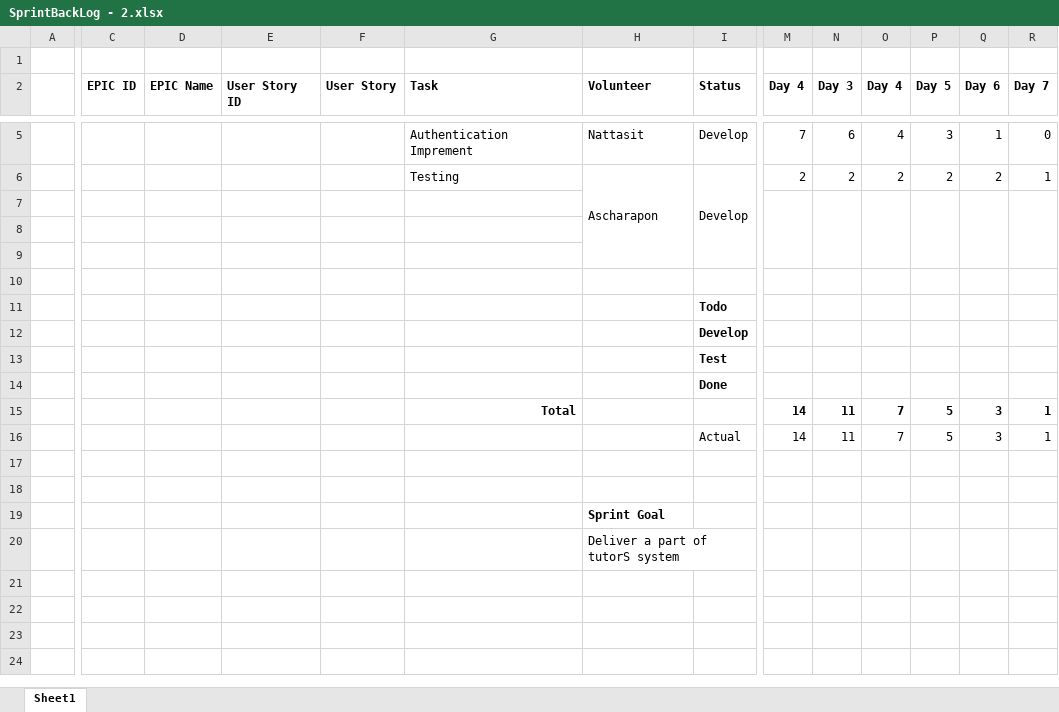
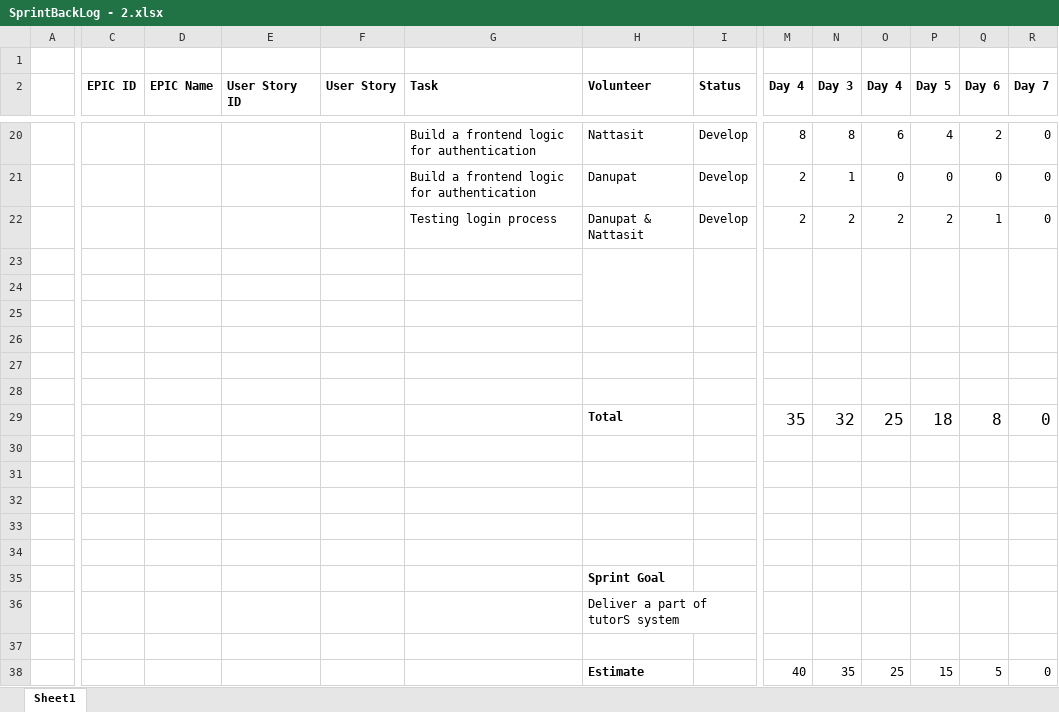
Before and after one commit to 5730688821-AS/mms-lottery-kitchen-v2, an Excel workbook: docs/4_sprint_deliverables/Phase II/SprintBackLog - 2.xlsx, sheet Sheet1, drawn as a sheet; only a part is shown, gaps mark what is left out; values as stored, in another font and other column widths than the file's, no borders; charts and pictures not drawn; removed rows and columns are numbered as before the commit, all else as after; rows hold the shown columns only; the diff covers the shown part only; the diff names each change by its address in the sheet, - before the commit and + after, or states it on an @@ line.

Commit message:
Add all sprint deliverables

```diff
--- a/docs/4_sprint_deliverables/Phase II/SprintBackLog - 2.xlsx (sheet Sheet1)
+++ b/docs/4_sprint_deliverables/Phase II/SprintBackLog - 2.xlsx (sheet Sheet1)
-G20 (Task): Authentication Imprement
+G20 (Task): Build a frontend logic for authentication
-M20 (Day 4): 7
+M20 (Day 4): 8
-N20 (Day 3): 6
+N20 (Day 3): 8
-O20 (Day 4): 4
+O20 (Day 4): 6
-P20 (Day 5): 3
+P20 (Day 5): 4
-Q20 (Day 6): 1
+Q20 (Day 6): 2
+row 21:  |  |  |  |  | Build a frontend logic for authentication | Danupat | Develop | 2 | 1 | 0 | 0 | 0 | 0
-G22 (Task): Testing
+G22 (Task): Testing login process
-H22 (Volunteer): Ascharapon
+H22 (Volunteer): Danupat & Nattasit
-H6:H9 merged
-I6:I9 merged
-Q22 (Day 6): 2
+Q22 (Day 6): 1
-R22 (Day 7): 1
+R22 (Day 7): 0
+H23:H25 merged
+I23:I25 merged
-row 27:  |  |  |  |  |  |  | Todo
+row 27: (empty)
-row 28:  |  |  |  |  |  |  | Develop
+row 28: (empty)
-row 13:  |  |  |  |  |  |  | Test
+row 29:  |  |  |  |  |  | Total |  | 35 | 32 | 25 | 18 | 8 | 0
-row 30:  |  |  |  |  |  |  | Done
+row 30: (empty)
-row 31:  |  |  |  |  | Total |  |  | 14 | 11 | 7 | 5 | 3 | 1
+row 31: (empty)
-row 32:  |  |  |  |  |  |  | Actual | 14 | 11 | 7 | 5 | 3 | 1
+row 32: (empty)
+row 37: (empty)
+row 38:  |  |  |  |  |  | Estimate |  | 40 | 35 | 25 | 15 | 5 | 0
```
Also changed, not shown: 15 added rows, 13 edited cells and merged cells elsewhere in this sheet, charts or pictures, docs/4_sprint_deliverables/Phase I/ProductBackLog - 1.xlsx, docs/4_sprint_deliverables/Phase I/SprintBackLog - 1.xlsx, 19 other files.
